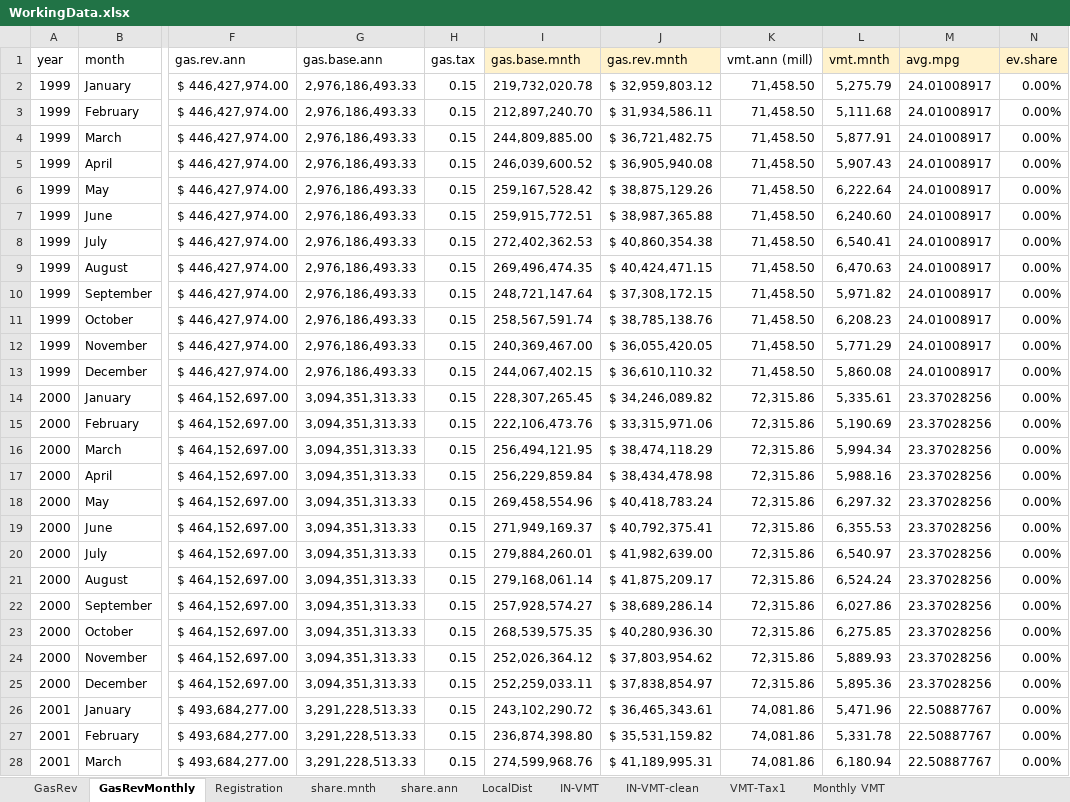
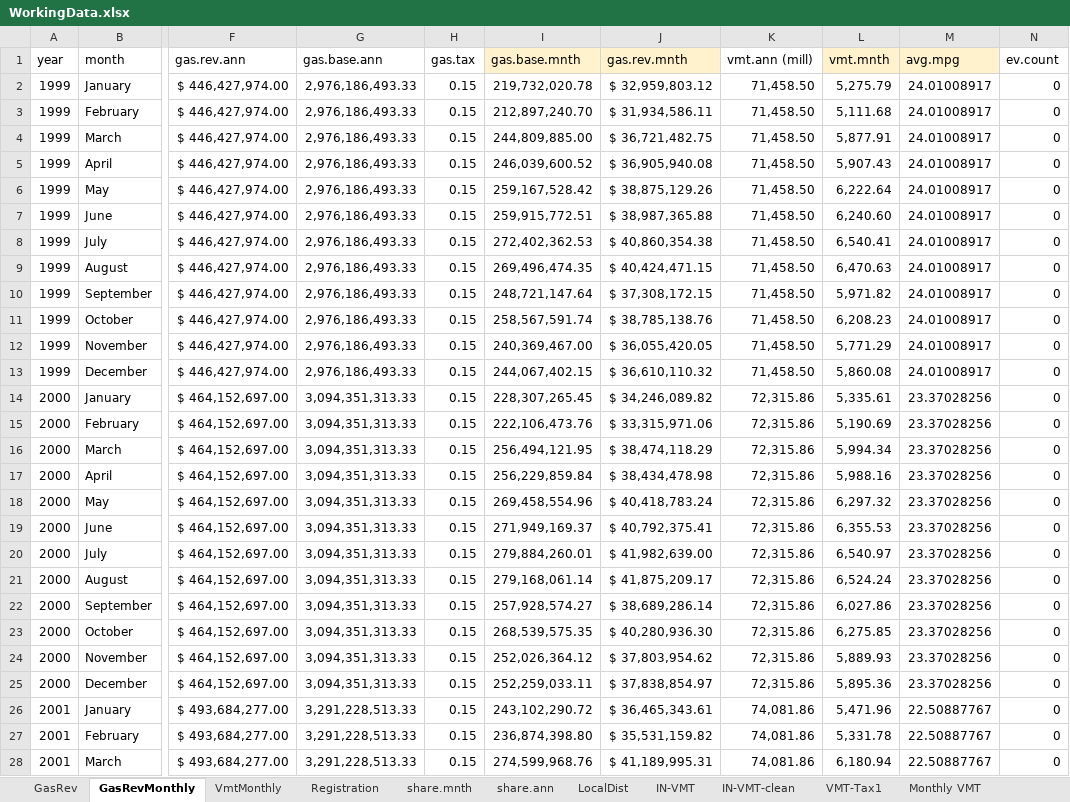
Before and after one commit to n-smalley/f606-Final-Project, an Excel workbook: data/WorkingData.xlsx, sheet GasRevMonthly, drawn as a sheet; only a part is shown, gaps mark what is left out; values as stored, in another font and other column widths than the file's, no borders; the diff covers the shown part only; the diff names each change by its address in the sheet, - before the commit and + after, or states it on an @@ line.

```diff
--- a/data/WorkingData.xlsx (sheet GasRevMonthly)
+++ b/data/WorkingData.xlsx (sheet GasRevMonthly)
+sheet tab: VmtMonthly
-N1: ev.share
+N1: ev.count
-N1 fill: #FFF2CC
+N1 fill: none
-N2:N28 (ev.count): 0.00%
+N2:N28 (ev.count): 0
```
Also changed, not shown: 261 edited cells elsewhere in this sheet, sheet share.mnth, 1 other file.
